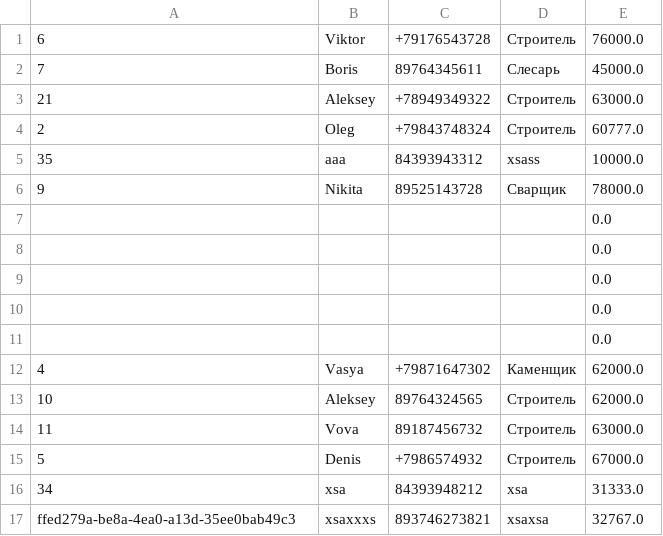
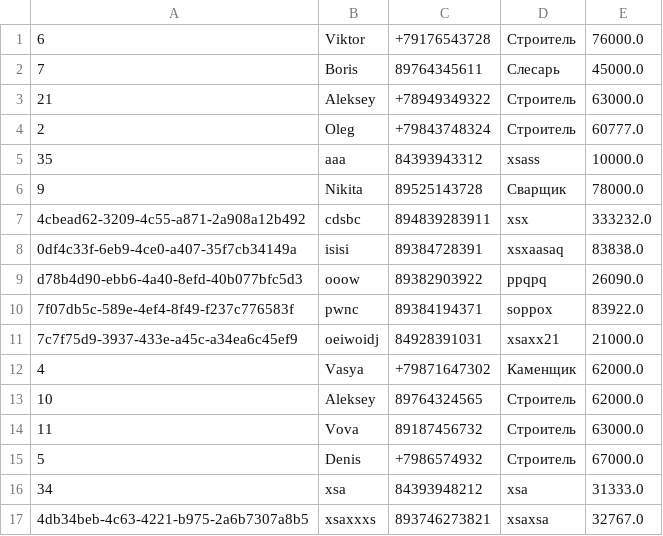
Before and after one commit to St1xe/buildingConstruction, a CSV file: buildingConstruction/src/main/resources/worker.csv, drawn as a sheet.

```diff
--- a/buildingConstruction/src/main/resources/worker.csv
+++ b/buildingConstruction/src/main/resources/worker.csv
@@ -6,7 +6,7 @@
 "9","Nikita","89525143728","Сварщик","78000.0"
-"","","","","0.0"
-"","","","","0.0"
-"","","","","0.0"
-"","","","","0.0"
-"","","","","0.0"
+"4cbead62-3209-4c55-a871-2a908a12b492","cdsbc","894839283911","xsx","333232.0"
+"0df4c33f-6eb9-4ce0-a407-35f7cb34149a","isisi","89384728391","xsxaasaq","83838.0"
+"d78b4d90-ebb6-4a40-8efd-40b077bfc5d3","ooow","89382903922","ppqpq","26090.0"
+"7f07db5c-589e-4ef4-8f49-f237c776583f","pwnc","89384194371","soppox","83922.0"
+"7c7f75d9-3937-433e-a45c-a34ea6c45ef9","oeiwoidj","84928391031","xsaxx21","21000.0"
 "4","Vasya","+79871647302","Каменщик","62000.0"
@@ -16,2 +16,2 @@
 "34","xsa","84393948212","xsa","31333.0"
-"ffed279a-be8a-4ea0-a13d-35ee0bab49c3","xsaxxxs","893746273821","xsaxsa","32767.0"
+"4db34beb-4c63-4221-b975-2a6b7307a8b5","xsaxxxs","893746273821","xsaxsa","32767.0"
```
Also changed, not shown: buildingConstruction/src/main/resources/apartmentHouse.csv, buildingConstruction/src/main/resources/client.csv, 38 other files.
